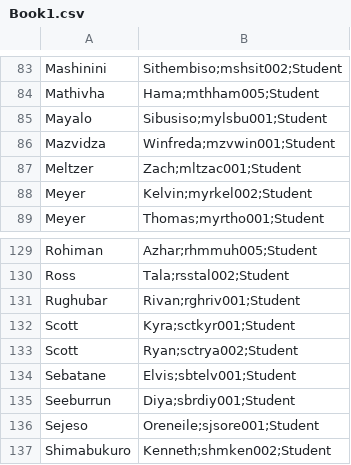
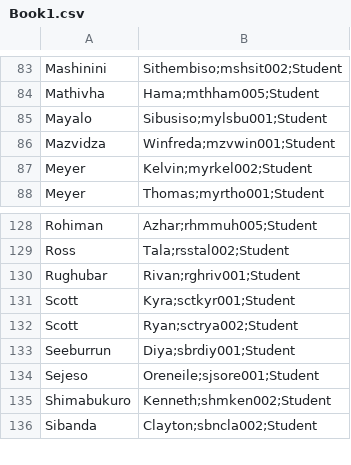
Before and after one commit to ElvisCsc/SQL-Automaker, a CSV file: src/main/resources/Book1.csv, drawn as a sheet; only a part is shown, gaps mark what is left out; the shorter side is filled out with more unchanged rows; the diff names each change by its address in the sheet, - before the commit and + after, or states it on an @@ line.

```diff
--- a/src/main/resources/Book1.csv
+++ b/src/main/resources/Book1.csv
-row 87: Meltzer | Zach;mltzac001;Student
-row 134: Sebatane | Elvis;sbtelv001;Student
```
Also changed, not shown: 25 other files.
